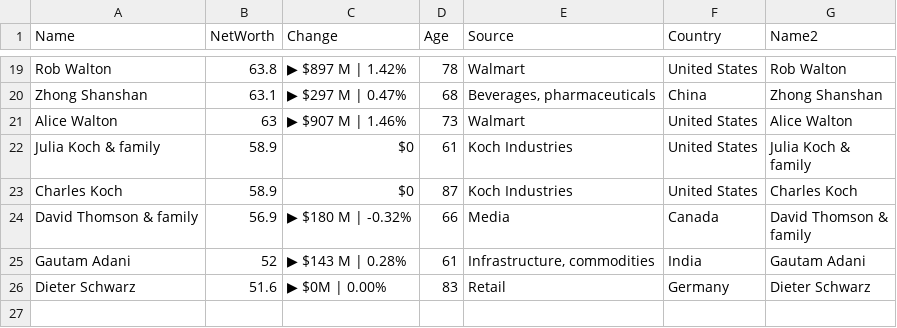
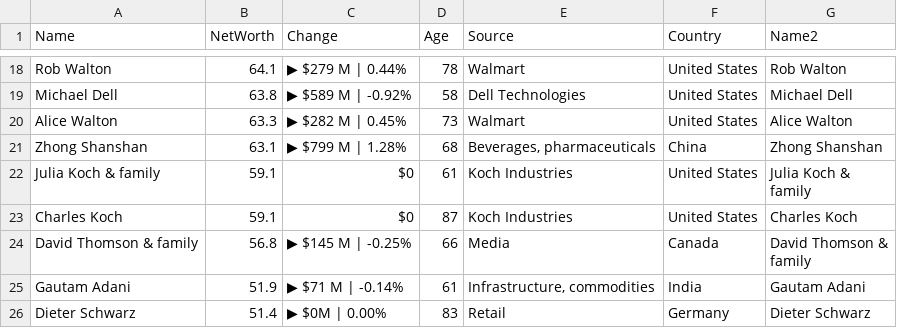
Before and after one commit to ckr4/bnaires, a CSV file: bnaires/data.csv, drawn as a sheet; only a part is shown, gaps mark what is left out; removed rows and columns are numbered as before the commit, all else as after; the diff covers the shown part only; the diff names each change by its address in the sheet, - before the commit and + after, or states it on an @@ line.

```diff
--- a/bnaires/data.csv
+++ b/bnaires/data.csv
-B18 (NetWorth): 63.8
+B18 (NetWorth): 64.1
-C18 (Change): ▶ $897 M | 1.42%
+C18 (Change): ▶ $279 M | 0.44%
+row 19: Michael Dell | 63.8 | ▶ $589 M | -0.92% | 58 | Dell Technologies | United States | Michael Dell
+row 20: Alice Walton | 63.3 | ▶ $282 M | 0.45% | 73 | Walmart | United States | Alice Walton
-C21 (Change): ▶ $297 M | 0.47%
+C21 (Change): ▶ $799 M | 1.28%
-row 21: Alice Walton | 63 | ▶ $907 M | 1.46% | 73 | Walmart | United States | Alice Walton
-B22:B23 (NetWorth): 58.9
+B22:B23 (NetWorth): 59.1
-B24 (NetWorth): 56.9
+B24 (NetWorth): 56.8
-C24 (Change): ▶ $180 M | -0.32%
+C24 (Change): ▶ $145 M | -0.25%
-B25 (NetWorth): 52
+B25 (NetWorth): 51.9
-C25 (Change): ▶ $143 M | 0.28%
+C25 (Change): ▶ $71 M | -0.14%
-B26 (NetWorth): 51.6
+B26 (NetWorth): 51.4
```
Also changed, not shown: 3 added rows, 4 removed rows and 24 edited cells elsewhere in this file, 1 other file.
